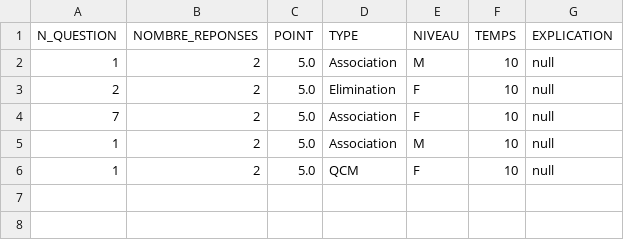
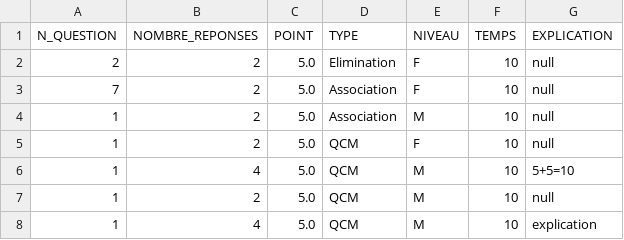
Before and after one commit to Spirotix/QCMBuilder, a CSV file: qcmBuilder/data/questions_NOUVEAU/R1.01/TP1/TP1.csv, drawn as a sheet.

```diff
--- a/qcmBuilder/data/questions_NOUVEAU/R1.01/TP1/TP1.csv
+++ b/qcmBuilder/data/questions_NOUVEAU/R1.01/TP1/TP1.csv
@@ -1,3 +1,2 @@
 N_QUESTION;NOMBRE_REPONSES;POINT;TYPE;NIVEAU;TEMPS;EXPLICATION
-1;2;5.0;Association;M;10;null
 2;2;5.0;Elimination;F;10;null
@@ -6 +5,4 @@ N_QUESTION;NOMBRE_REPONSES;POINT;TYPE;NIVEAU;TEMPS;EXPLICATION
 1;2;5.0;QCM;F;10;null
+1;4;5.0;QCM;M;10;5+5=10
+1;2;5.0;QCM;M;10;null
+1;4;5.0;QCM;M;10;explication
```
Also changed, not shown: 12 other files.
